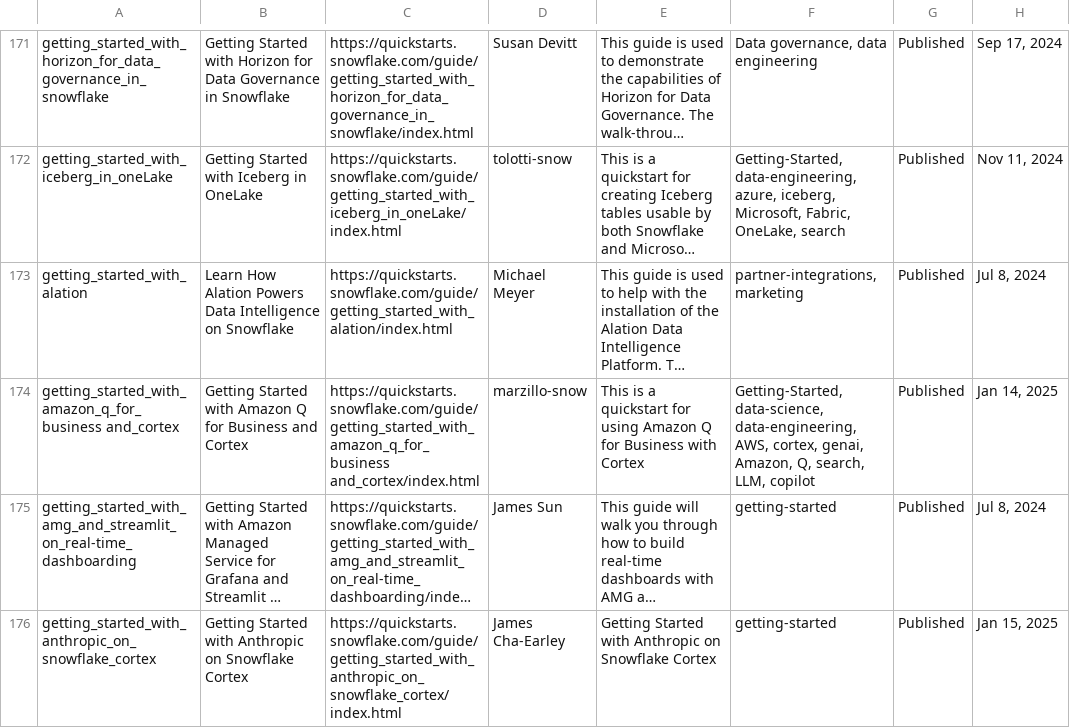
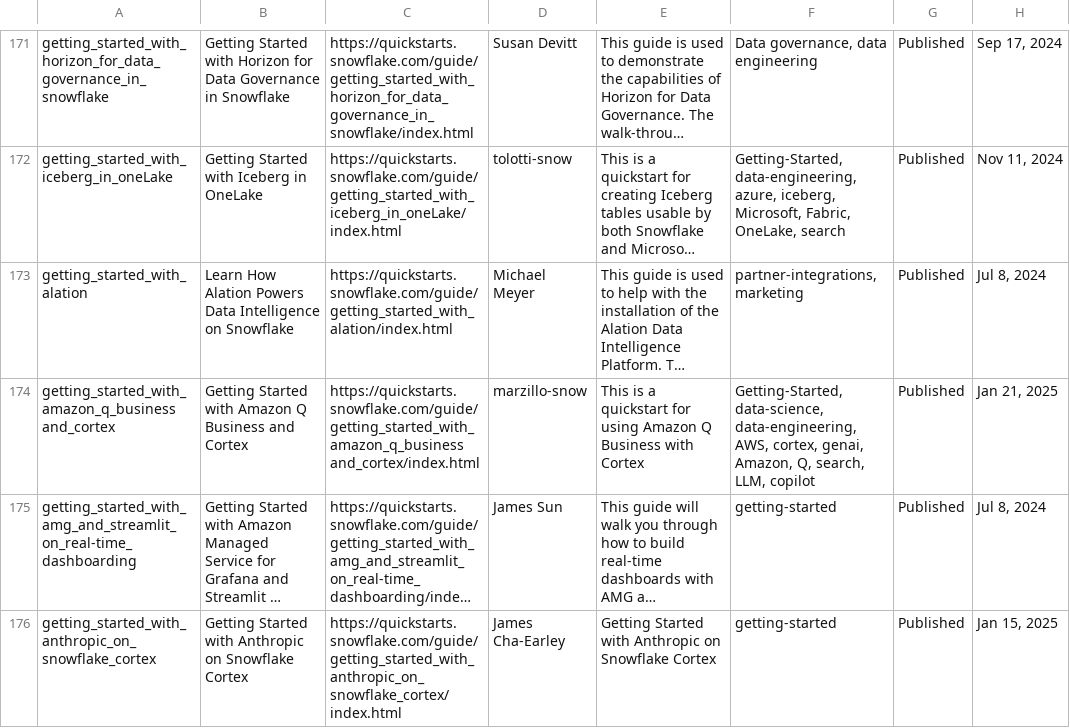
Before and after one commit to iamontheinet/quickstarts-on-snowflake, a CSV file: qs.csv, drawn as a sheet; only a part is shown, gaps mark what is left out; long unchanged cells end in …; the diff names each change by its address in the sheet, - before the commit and + after, or states it on an @@ line.

Commit message:
Updated qs list

```diff
--- a/qs.csv
+++ b/qs.csv
-A174: getting_started_with_amazon_q_for_business and_cortex
+A174: getting_started_with_amazon_q_business and_cortex
-B174: …Amazon Q for Business and…
+B174: …Amazon Q Business and…
-C174: https://quickstarts.snowflake.com/guide/getting_started_with_amazon_q_for_business and_cortex/index.html
+C174: https://quickstarts.snowflake.com/guide/getting_started_with_amazon_q_business and_cortex/index.html
-E174: …Amazon Q for Business with…
+E174: …Amazon Q Business with…
-H174: Jan 14, 2025
+H174: Jan 21, 2025
```
